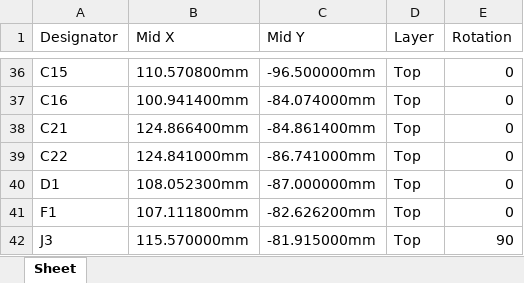
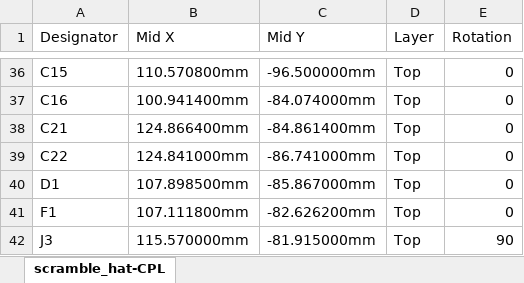
Before and after one commit to scrambletools/ES8389-Hat, an Excel workbook: fab/scramble_hat-CPL.xlsx, sheet scramble_hat-CPL, drawn as a sheet; only a part is shown, gaps mark what is left out; values as stored, in another font and other column widths than the file's, no borders; the diff names each change by its address in the sheet, - before the commit and + after, or states it on an @@ line.

```diff
--- a/fab/scramble_hat-CPL.xlsx (sheet scramble_hat-CPL)
+++ b/fab/scramble_hat-CPL.xlsx (sheet scramble_hat-CPL)
-sheet tab: Sheet
+sheet tab: scramble_hat-CPL
-B40 (Mid X): 108.052300mm
+B40 (Mid X): 107.898500mm
-C40 (Mid Y): -87.000000mm
+C40 (Mid Y): -85.867000mm
```
Also changed, not shown: 16 other files.
